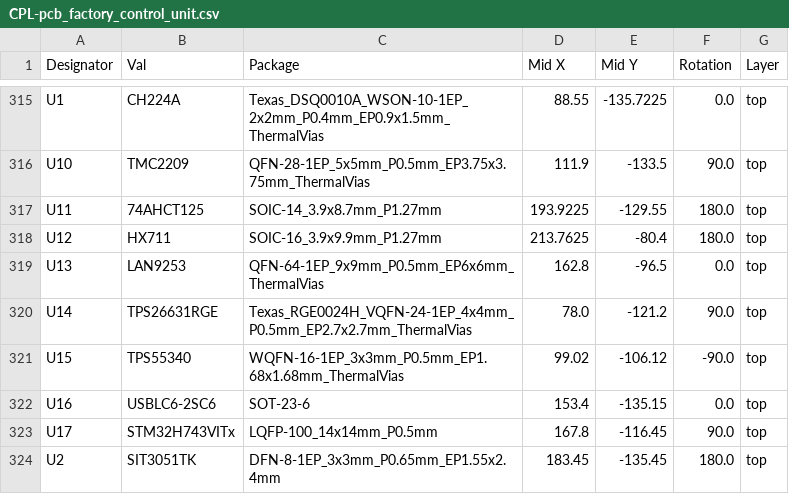
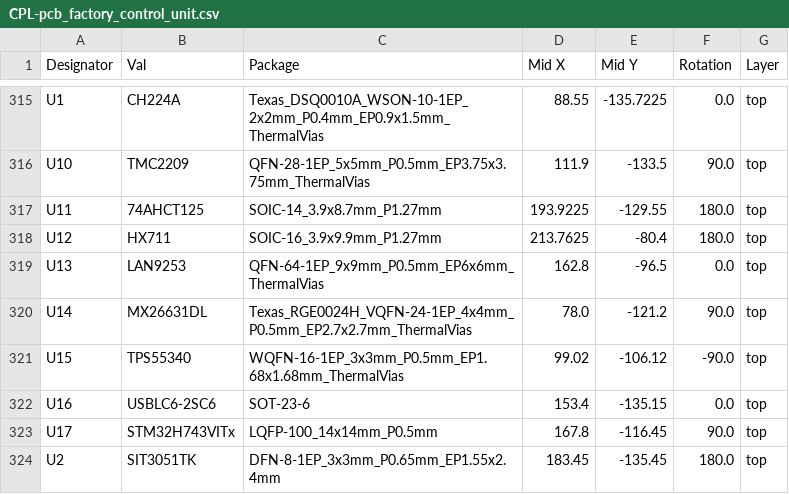
Before and after one commit to klaus-liebler/factory_in_a_box, a CSV file: pcb_factory_control_unit/jlcpcb/production_files/CPL-pcb_factory_control_unit.csv, drawn as a sheet; only a part is shown, gaps mark what is left out.

```diff
--- a/pcb_factory_control_unit/jlcpcb/production_files/CPL-pcb_factory_control_unit.csv
+++ b/pcb_factory_control_unit/jlcpcb/production_files/CPL-pcb_factory_control_unit.csv
@@ -319,3 +319,3 @@ U12,HX711,SOIC-16_3.9x9.9mm_P1.27mm,213.7625,-80.4,180.0,top
 U13,LAN9253,QFN-64-1EP_9x9mm_P0.5mm_EP6x6mm_ThermalVias,162.8,-96.5,0.0,top
-U14,TPS26631RGE,Texas_RGE0024H_VQFN-24-1EP_4x4mm_P0.5mm_EP2.7x2.7mm_ThermalVias,78.0,-121.2,90.0,top
+U14,MX26631DL,Texas_RGE0024H_VQFN-24-1EP_4x4mm_P0.5mm_EP2.7x2.7mm_ThermalVias,78.0,-121.2,90.0,top
 U15,TPS55340,WQFN-16-1EP_3x3mm_P0.5mm_EP1.68x1.68mm_ThermalVias,99.02,-106.12,-90.0,top
```
Also changed, not shown: pcb_factory_control_unit/jlcpcb/production_files/BOM-pcb_factory_control_unit.csv, 19 other files.
